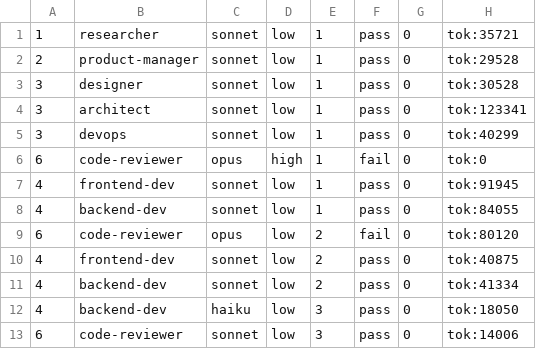
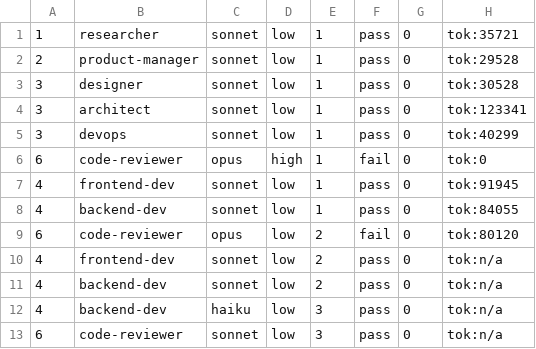
Before and after one commit to kantapong-lab/deadline-necromancer, a TSV file: .team/voice-over/spawns.tsv, drawn as a sheet.

```diff
--- a/.team/voice-over/spawns.tsv
+++ b/.team/voice-over/spawns.tsv
@@ -9,5 +9,5 @@
 6	code-reviewer	opus	low	2	fail	0	tok:80120
-4	frontend-dev	sonnet	low	2	pass	0	tok:40875
-4	backend-dev	sonnet	low	2	pass	0	tok:41334
-4	backend-dev	haiku	low	3	pass	0	tok:18050
-6	code-reviewer	sonnet	low	3	pass	0	tok:14006
+4	frontend-dev	sonnet	low	2	pass	0	tok:n/a
+4	backend-dev	sonnet	low	2	pass	0	tok:n/a
+4	backend-dev	haiku	low	3	pass	0	tok:n/a
+6	code-reviewer	sonnet	low	3	pass	0	tok:n/a
```
